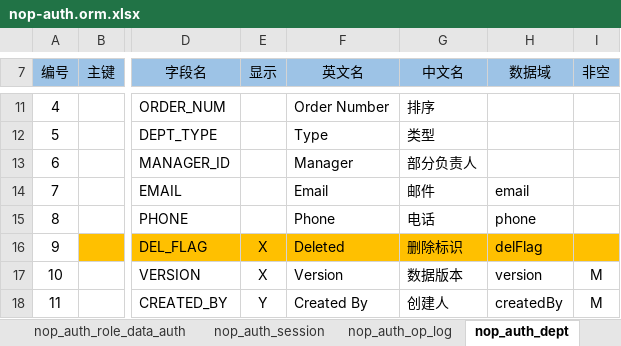
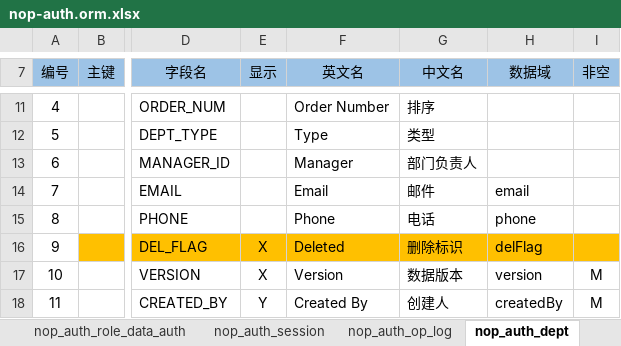
Before and after one commit to entropy-cloud/nop-entropy, an Excel workbook: nop-auth/model/nop-auth.orm.xlsx, sheet nop_auth_dept, drawn as a sheet; only a part is shown, gaps mark what is left out; values as stored, in another font and other column widths than the file's, no borders; the diff names each change by its address in the sheet, - before the commit and + after, or states it on an @@ line.

```diff
--- a/nop-auth/model/nop-auth.orm.xlsx (sheet nop_auth_dept)
+++ b/nop-auth/model/nop-auth.orm.xlsx (sheet nop_auth_dept)
-G13 (中文名): 部分负责人
+G13 (中文名): 部门负责人
```
Also changed, not shown: 9 other files.
